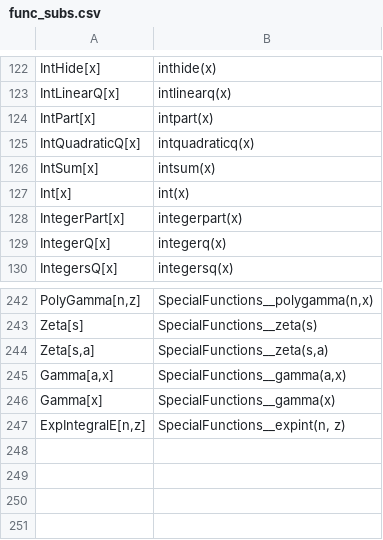
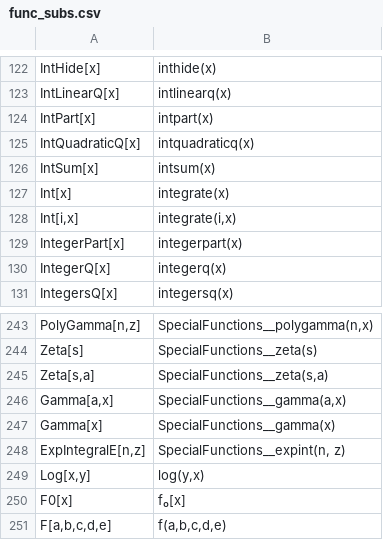
Before and after one commit to bradeneliason/Rubin.jl, a CSV file: func_subs.csv, drawn as a sheet; only a part is shown, gaps mark what is left out.

```diff
--- a/func_subs.csv
+++ b/func_subs.csv
@@ -126,3 +126,4 @@ IntQuadraticQ[x];intquadraticq(x)
 IntSum[x];intsum(x)
-Int[x];int(x)
+Int[x];integrate(x)
+Int[i,x];integrate(i,x)
 IntegerPart[x];integerpart(x)
@@ -247 +248,4 @@ Gamma[x];SpecialFunctions__gamma(x)
 ExpIntegralE[n,z];SpecialFunctions__expint(n, z)
+Log[x,y];log(y,x)
+F0[x];f₀[x]
+F[a,b,c,d,e];f(a,b,c,d,e)
```
Also changed, not shown: 1 other file.
